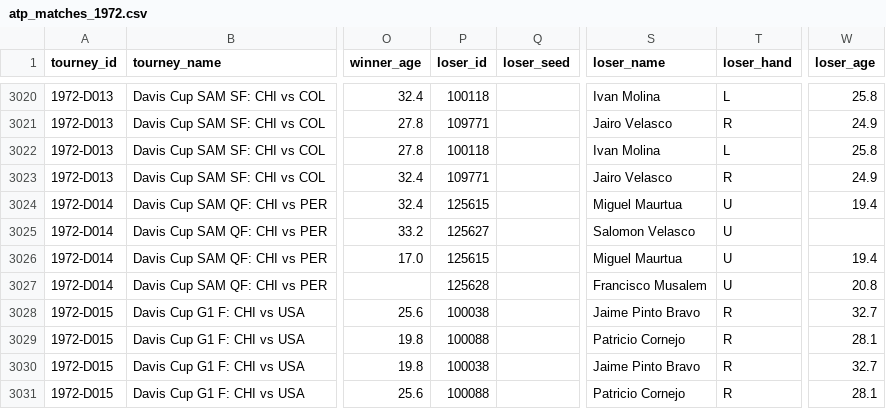
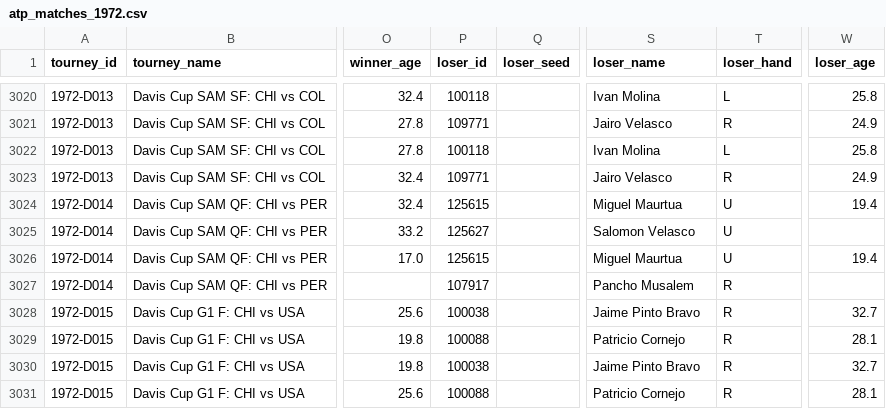
Before and after one commit to JeffSackmann/tennis_atp, a CSV file: atp_matches_1972.csv, drawn as a sheet; only a part is shown, gaps mark what is left out; the diff names each change by its address in the sheet, - before the commit and + after, or states it on an @@ line.

```diff
--- a/atp_matches_1972.csv
+++ b/atp_matches_1972.csv
-P3027 (loser_id): 125628
+P3027 (loser_id): 107917
-S3027 (loser_name): Francisco Musalem
+S3027 (loser_name): Pancho Musalem
-T3027 (loser_hand): U
+T3027 (loser_hand): R
-W3027 (loser_age): 20.8
+W3027 (loser_age): (empty)
```
Also changed, not shown: atp_matches_1994.csv, atp_matches_1995.csv, 26 other files.
